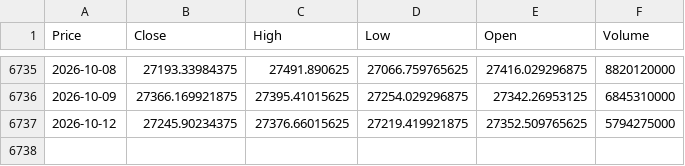
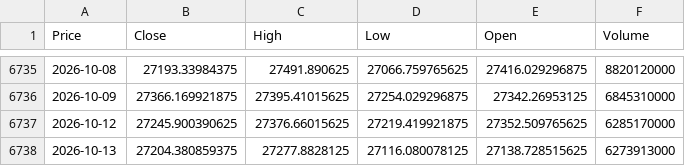
Before and after one commit to newyorkwoo/buyStock, a CSV file: public/data/raw/nasdaq_2000.csv, drawn as a sheet; only a part is shown, gaps mark what is left out; the diff names each change by its address in the sheet, - before the commit and + after, or states it on an @@ line.

```diff
--- a/public/data/raw/nasdaq_2000.csv
+++ b/public/data/raw/nasdaq_2000.csv
-B6737 (Close): 27245.90234375
+B6737 (Close): 27245.900390625
-F6737 (Volume): 5794275000
+F6737 (Volume): 6285170000
+row 6738: 2026-10-13 | 27204.380859375 | 27277.8828125 | 27116.080078125 | 27138.728515625 | 6273913000
```
Also changed, not shown: public/data/raw/vix_2000.csv.
